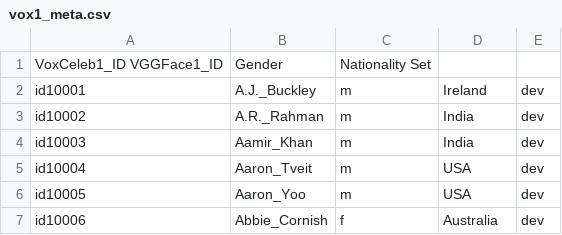
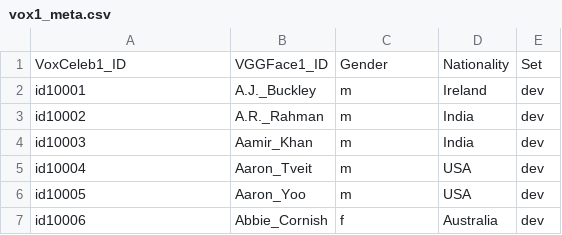
Before and after one commit to MingmChen/Speaker_Verification, a CSV file: data_temp/vox1_meta.csv, drawn as a sheet; only a part is shown; removed rows and columns are numbered as before the commit, all else as after; the diff names each change by its address in the sheet, - before the commit and + after, or states it on an @@ line.

```diff
--- a/data_temp/vox1_meta.csv
+++ b/data_temp/vox1_meta.csv
-row 1: VoxCeleb1_ID VGGFace1_ID | Gender | Nationality Set
+row 1: VoxCeleb1_ID | VGGFace1_ID | Gender | Nationality | Set
```
Also changed, not shown: 8 other files.
